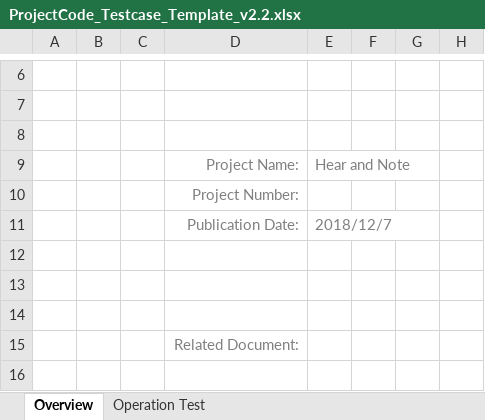
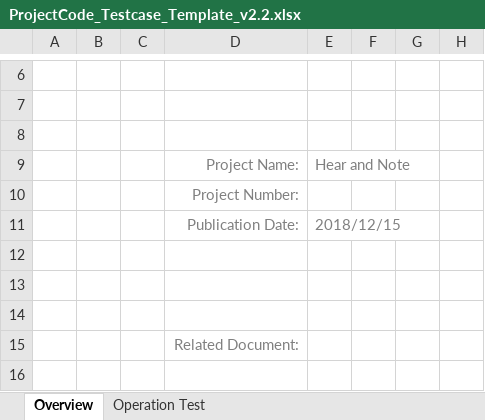
Before and after one commit to nguyenlinh2108/BTL_QTDACNTT_2018, an Excel workbook: ProjectCode_Testcase_Template_v2.2.xlsx, sheet Overview, drawn as a sheet; only a part is shown, gaps mark what is left out; values as stored, in another font and other column widths than the file's, no borders; charts and pictures not drawn; the diff names each change by its address in the sheet, - before the commit and + after, or states it on an @@ line.

```diff
--- a/ProjectCode_Testcase_Template_v2.2.xlsx (sheet Overview)
+++ b/ProjectCode_Testcase_Template_v2.2.xlsx (sheet Overview)
-E11: 2018/12/7
+E11: 2018/12/15
```
Also changed, not shown: sheet Operation Test.
